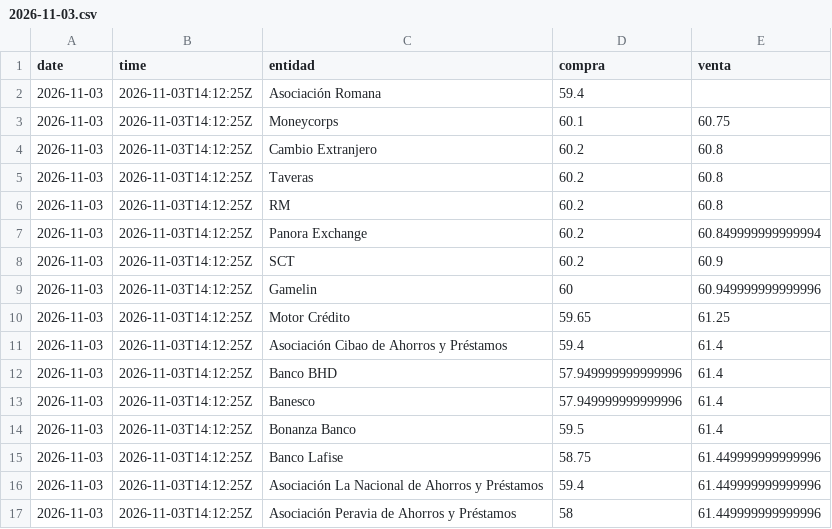
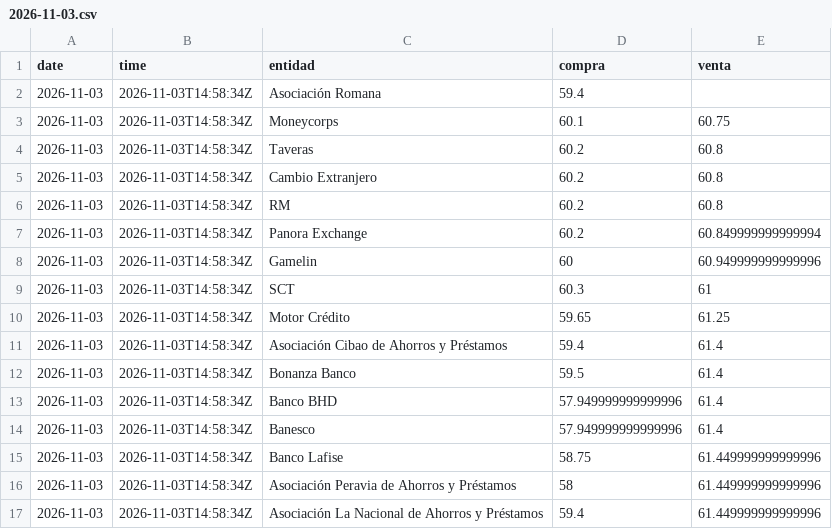
Before and after one commit to albertrosa96/webscraping-tc, a CSV file: data/infodolar/csv/2026-11-03.csv, drawn as a sheet.

```diff
--- a/data/infodolar/csv/2026-11-03.csv
+++ b/data/infodolar/csv/2026-11-03.csv
@@ -1,17 +1,17 @@
 date,time,entidad,compra,venta
-2026-11-03,2026-11-03T14:12:25Z,Asociación Romana,59.4,
-2026-11-03,2026-11-03T14:12:25Z,Moneycorps,60.1,60.75
-2026-11-03,2026-11-03T14:12:25Z,Cambio Extranjero,60.2,60.8
-2026-11-03,2026-11-03T14:12:25Z,Taveras,60.2,60.8
-2026-11-03,2026-11-03T14:12:25Z,RM,60.2,60.8
-2026-11-03,2026-11-03T14:12:25Z,Panora Exchange,60.2,60.849999999999994
-2026-11-03,2026-11-03T14:12:25Z,SCT,60.2,60.9
-2026-11-03,2026-11-03T14:12:25Z,Gamelin,60,60.949999999999996
-2026-11-03,2026-11-03T14:12:25Z,Motor Crédito,59.65,61.25
-2026-11-03,2026-11-03T14:12:25Z,Asociación Cibao de Ahorros y Préstamos,59.4,61.4
-2026-11-03,2026-11-03T14:12:25Z,Banco BHD,57.949999999999996,61.4
-2026-11-03,2026-11-03T14:12:25Z,Banesco,57.949999999999996,61.4
-2026-11-03,2026-11-03T14:12:25Z,Bonanza Banco,59.5,61.4
-2026-11-03,2026-11-03T14:12:25Z,Banco Lafise,58.75,61.449999999999996
-2026-11-03,2026-11-03T14:12:25Z,Asociación La Nacional de Ahorros y Préstamos,59.4,61.449999999999996
-2026-11-03,2026-11-03T14:12:25Z,Asociación Peravia de Ahorros y Préstamos,58,61.449999999999996
+2026-11-03,2026-11-03T14:58:34Z,Asociación Romana,59.4,
+2026-11-03,2026-11-03T14:58:34Z,Moneycorps,60.1,60.75
+2026-11-03,2026-11-03T14:58:34Z,Taveras,60.2,60.8
+2026-11-03,2026-11-03T14:58:34Z,Cambio Extranjero,60.2,60.8
+2026-11-03,2026-11-03T14:58:34Z,RM,60.2,60.8
+2026-11-03,2026-11-03T14:58:34Z,Panora Exchange,60.2,60.849999999999994
+2026-11-03,2026-11-03T14:58:34Z,Gamelin,60,60.949999999999996
+2026-11-03,2026-11-03T14:58:34Z,SCT,60.3,61
+2026-11-03,2026-11-03T14:58:34Z,Motor Crédito,59.65,61.25
+2026-11-03,2026-11-03T14:58:34Z,Asociación Cibao de Ahorros y Préstamos,59.4,61.4
+2026-11-03,2026-11-03T14:58:34Z,Bonanza Banco,59.5,61.4
+2026-11-03,2026-11-03T14:58:34Z,Banco BHD,57.949999999999996,61.4
+2026-11-03,2026-11-03T14:58:34Z,Banesco,57.949999999999996,61.4
+2026-11-03,2026-11-03T14:58:34Z,Banco Lafise,58.75,61.449999999999996
+2026-11-03,2026-11-03T14:58:34Z,Asociación Peravia de Ahorros y Préstamos,58,61.449999999999996
+2026-11-03,2026-11-03T14:58:34Z,Asociación La Nacional de Ahorros y Préstamos,59.4,61.449999999999996
```
Also changed, not shown: data/infodolar/_historico_infodolar.csv, 4 other files.
